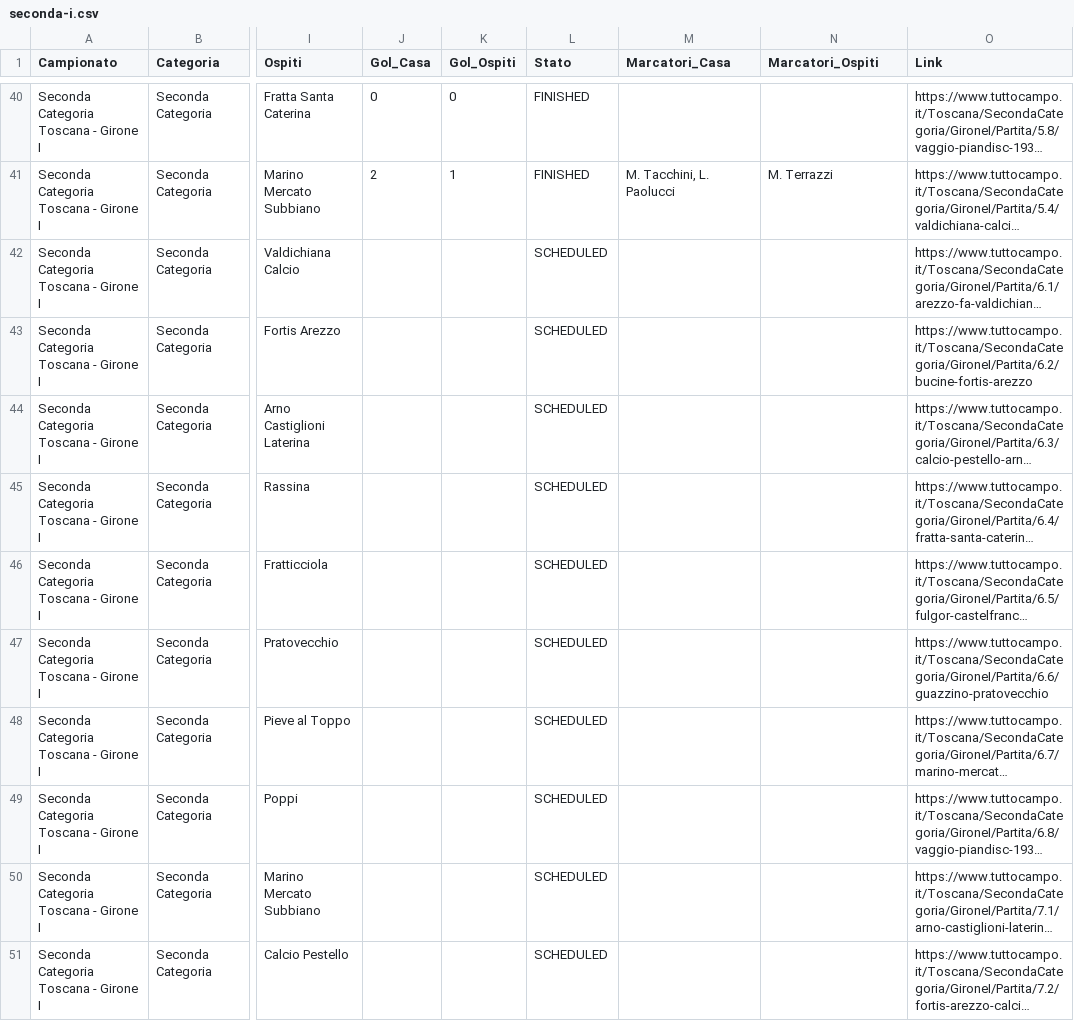
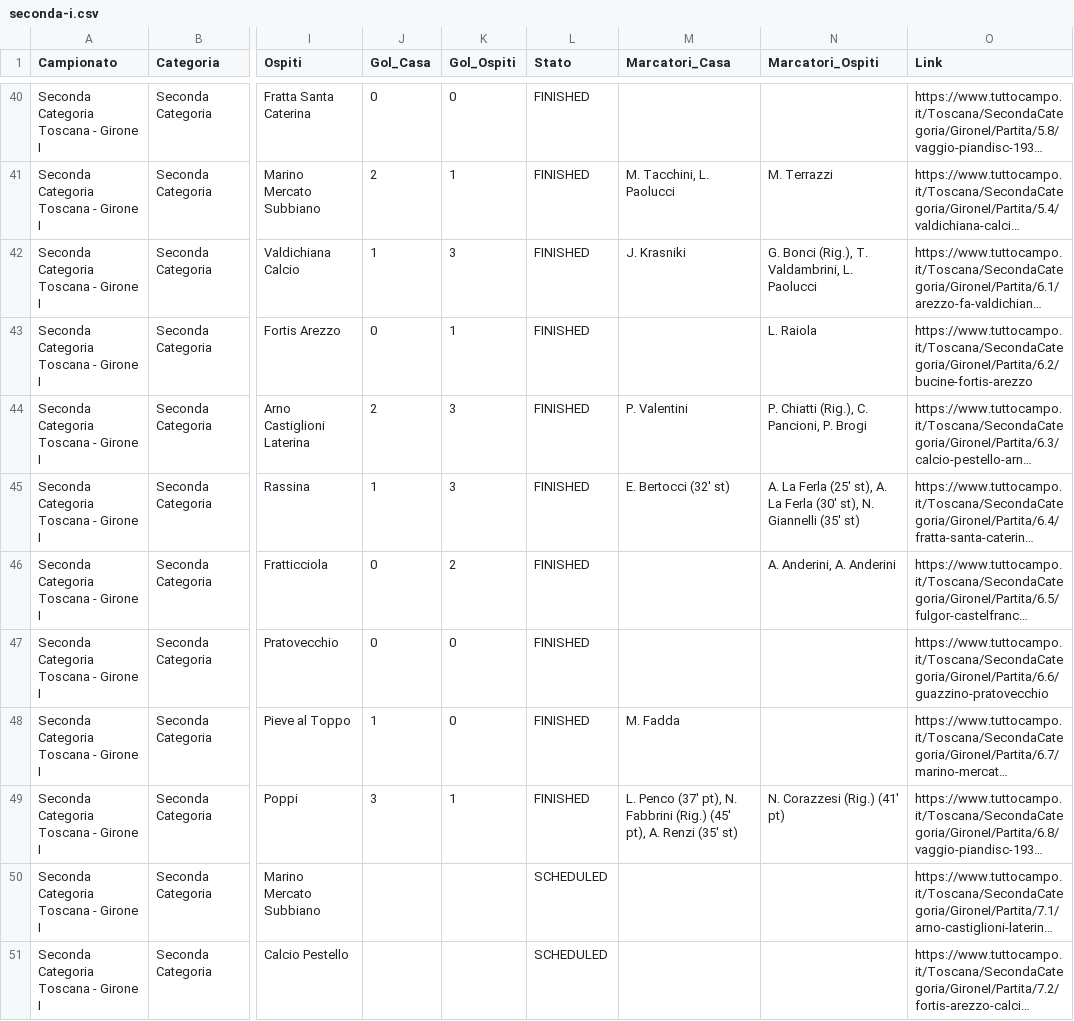
Before and after one commit to cicciocanestro/calcio-toscana-scraper, a CSV file: data/exports/seconda-i.csv, drawn as a sheet; only a part is shown, gaps mark what is left out; long unchanged cells end in …; the diff names each change by its address in the sheet, - before the commit and + after, or states it on an @@ line.

```diff
--- a/data/exports/seconda-i.csv
+++ b/data/exports/seconda-i.csv
-J42 (Gol_Casa): (empty)
+J42 (Gol_Casa): 1
-K42 (Gol_Ospiti): (empty)
+K42 (Gol_Ospiti): 3
-L42:L49 (Stato): SCHEDULED
+L42:L49 (Stato): FINISHED
-M42 (Marcatori_Casa): (empty)
+M42 (Marcatori_Casa): J. Krasniki
-N42 (Marcatori_Ospiti): (empty)
+N42 (Marcatori_Ospiti): G. Bonci (Rig.), T. Valdambrini, L. Paolucci
-J43 (Gol_Casa): (empty)
+J43 (Gol_Casa): 0
-K43 (Gol_Ospiti): (empty)
+K43 (Gol_Ospiti): 1
-N43 (Marcatori_Ospiti): (empty)
+N43 (Marcatori_Ospiti): L. Raiola
-J44 (Gol_Casa): (empty)
+J44 (Gol_Casa): 2
-K44:K45 (Gol_Ospiti): (empty)
+K44:K45 (Gol_Ospiti): 3
-M44 (Marcatori_Casa): (empty)
+M44 (Marcatori_Casa): P. Valentini
-N44 (Marcatori_Ospiti): (empty)
+N44 (Marcatori_Ospiti): P. Chiatti (Rig.), C. Pancioni, P. Brogi
-J45 (Gol_Casa): (empty)
+J45 (Gol_Casa): 1
-M45 (Marcatori_Casa): (empty)
+M45 (Marcatori_Casa): E. Bertocci (32' st)
-N45 (Marcatori_Ospiti): (empty)
+N45 (Marcatori_Ospiti): A. La Ferla (25' st), A. La Ferla (30' st), N. Giannelli (35' st)
-J46:J47 (Gol_Casa): (empty)
+J46:J47 (Gol_Casa): 0
-K46 (Gol_Ospiti): (empty)
+K46 (Gol_Ospiti): 2
-N46 (Marcatori_Ospiti): (empty)
+N46 (Marcatori_Ospiti): A. Anderini, A. Anderini
-K47:K48 (Gol_Ospiti): (empty)
+K47:K48 (Gol_Ospiti): 0
-J48 (Gol_Casa): (empty)
+J48 (Gol_Casa): 1
-M48 (Marcatori_Casa): (empty)
+M48 (Marcatori_Casa): M. Fadda
-J49 (Gol_Casa): (empty)
+J49 (Gol_Casa): 3
-K49 (Gol_Ospiti): (empty)
+K49 (Gol_Ospiti): 1
-M49 (Marcatori_Casa): (empty)
+M49 (Marcatori_Casa): L. Penco (37' pt), N. Fabbrini (Rig.) (45' pt), A. Renzi (35' st)
-N49 (Marcatori_Ospiti): (empty)
+N49 (Marcatori_Ospiti): N. Corazzesi (Rig.) (41' pt)
```
Also changed, not shown: data/exports/promozione-c.csv, 6 other files.
